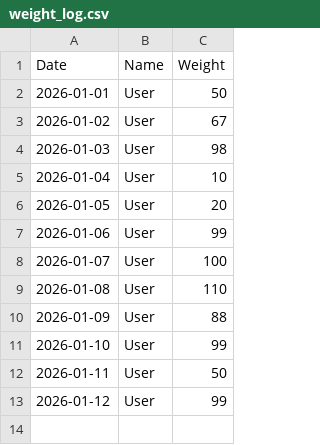
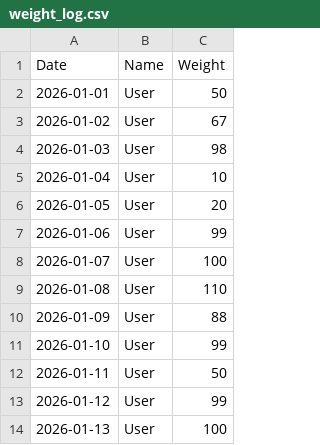
Before and after one commit to pipiz8080-spec/75kg_4, a CSV file: weight_log.csv, drawn as a sheet; the diff names each change by its address in the sheet, - before the commit and + after, or states it on an @@ line.

Commit message:
Update User - 2026-01-11T10:40:52.813Z

```diff
--- a/weight_log.csv
+++ b/weight_log.csv
+row 14: 2026-01-13 | User | 100
```
